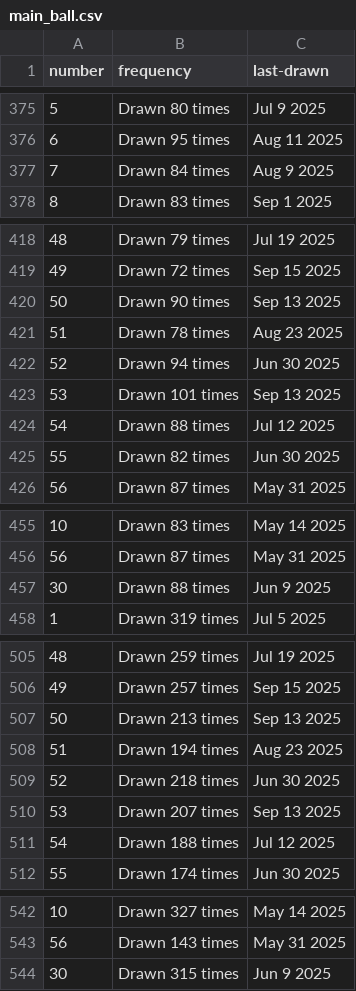
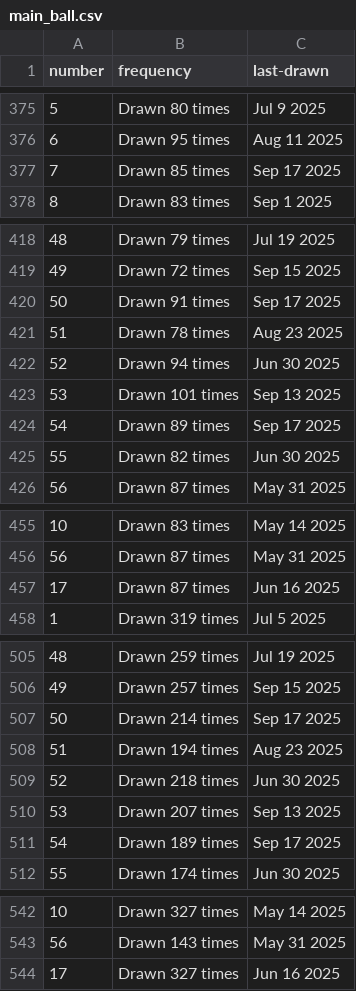
Before and after one commit to kv-hearst/powerball, a CSV file: data/main_ball.csv, drawn as a sheet; only a part is shown, gaps mark what is left out; the diff covers the shown part only.

```diff
--- a/data/main_ball.csv
+++ b/data/main_ball.csv
@@ -376,3 +376,3 @@ number,frequency,last-drawn
 6,Drawn 95 times,Aug 11 2025
-7,Drawn 84 times,Aug 9 2025
+7,Drawn 85 times,Sep 17 2025
 8,Drawn 83 times,Sep 1 2025
@@ -419,3 +419,3 @@ number,frequency,last-drawn
 49,Drawn 72 times,Sep 15 2025
-50,Drawn 90 times,Sep 13 2025
+50,Drawn 91 times,Sep 17 2025
 51,Drawn 78 times,Aug 23 2025
@@ -423,3 +423,3 @@ number,frequency,last-drawn
 53,Drawn 101 times,Sep 13 2025
-54,Drawn 88 times,Jul 12 2025
+54,Drawn 89 times,Sep 17 2025
 55,Drawn 82 times,Jun 30 2025
@@ -456,3 +456,3 @@ number,frequency,last-drawn
 56,Drawn 87 times,May 31 2025
-30,Drawn 88 times,Jun 9 2025
+17,Drawn 87 times,Jun 16 2025
 1,Drawn 319 times,Jul 5 2025
@@ -506,3 +506,3 @@ number,frequency,last-drawn
 49,Drawn 257 times,Sep 15 2025
-50,Drawn 213 times,Sep 13 2025
+50,Drawn 214 times,Sep 17 2025
 51,Drawn 194 times,Aug 23 2025
@@ -510,3 +510,3 @@ number,frequency,last-drawn
 53,Drawn 207 times,Sep 13 2025
-54,Drawn 188 times,Jul 12 2025
+54,Drawn 189 times,Sep 17 2025
 55,Drawn 174 times,Jun 30 2025
@@ -543,2 +543,2 @@ number,frequency,last-drawn
 56,Drawn 143 times,May 31 2025
-30,Drawn 315 times,Jun 9 2025
+17,Drawn 327 times,Jun 16 2025
```
Also changed, not shown: 10 edited cells elsewhere in this file, data/main_ball_active.csv, data/main_ball_cleaned.csv, 4 other files.
